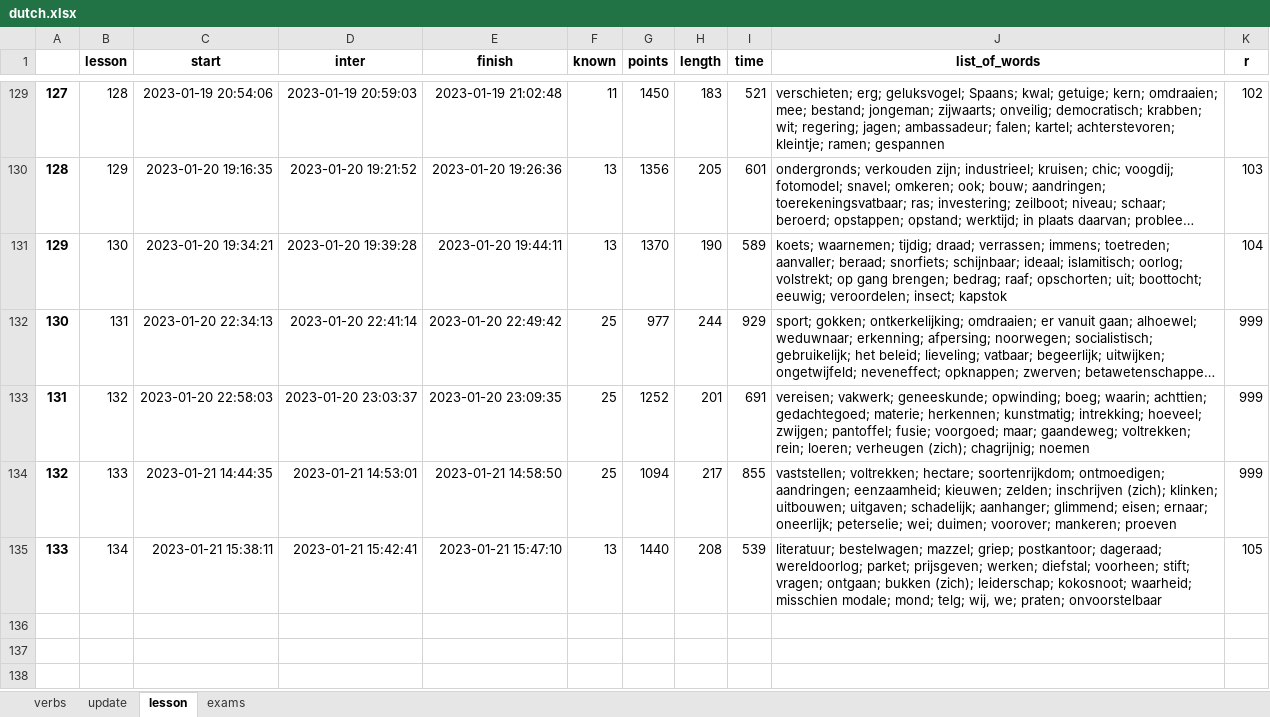
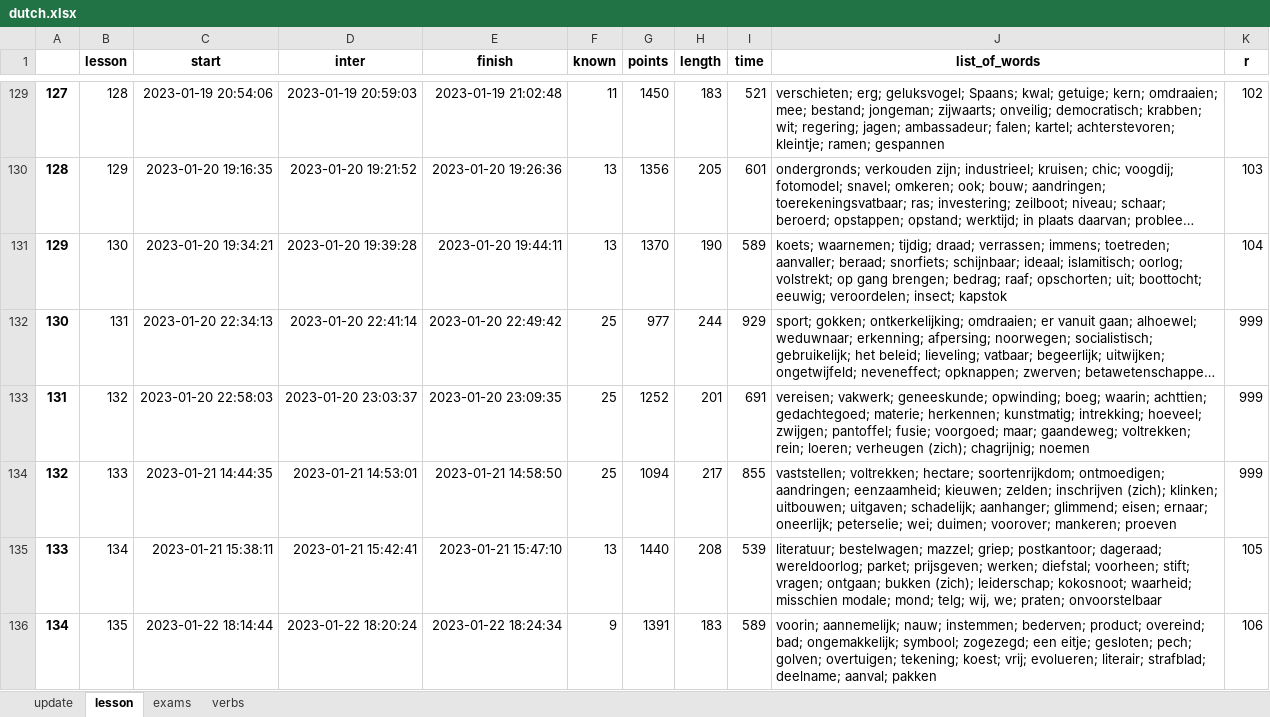
Before and after one commit to alexey198631/hobby_dutch_project, an Excel workbook: data_files/dutch.xlsx, sheet lesson, drawn as a sheet; only a part is shown, gaps mark what is left out; long unchanged cells end in …; values as stored, in another font and other column widths than the file's, no borders; the diff names each change by its address in the sheet, - before the commit and + after, or states it on an @@ line.

```diff
--- a/data_files/dutch.xlsx (sheet lesson)
+++ b/data_files/dutch.xlsx (sheet lesson)
@@ sheet tab order changed: update | lesson | exams | verbs @@
+row 136: 134 | 135 | 2023-01-22 18:14:44 | 2023-01-22 18:20:24 | 2023-01-22 18:24:34 | 9 | 1391 | 183 | 589 | voorin; aannemelijk; nauw; instemmen; bederven; product; overeind; bad; ongemakkelijk; symbool; zogezegd; een eitje; gesloten; pech; golven; overtuigen; tekening; koest; vrij; evolueren; literair; strafblad; deelname; aanval; pakken | 106
```
Also changed, not shown: sheet update, sheet verbs, sheet exams.
